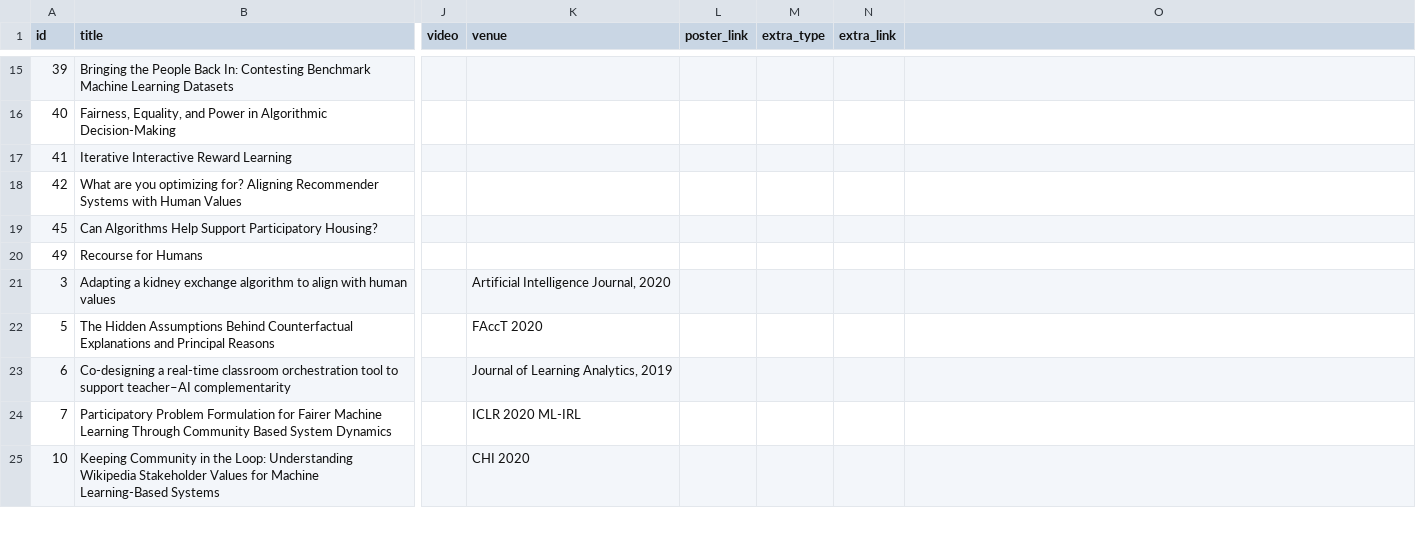
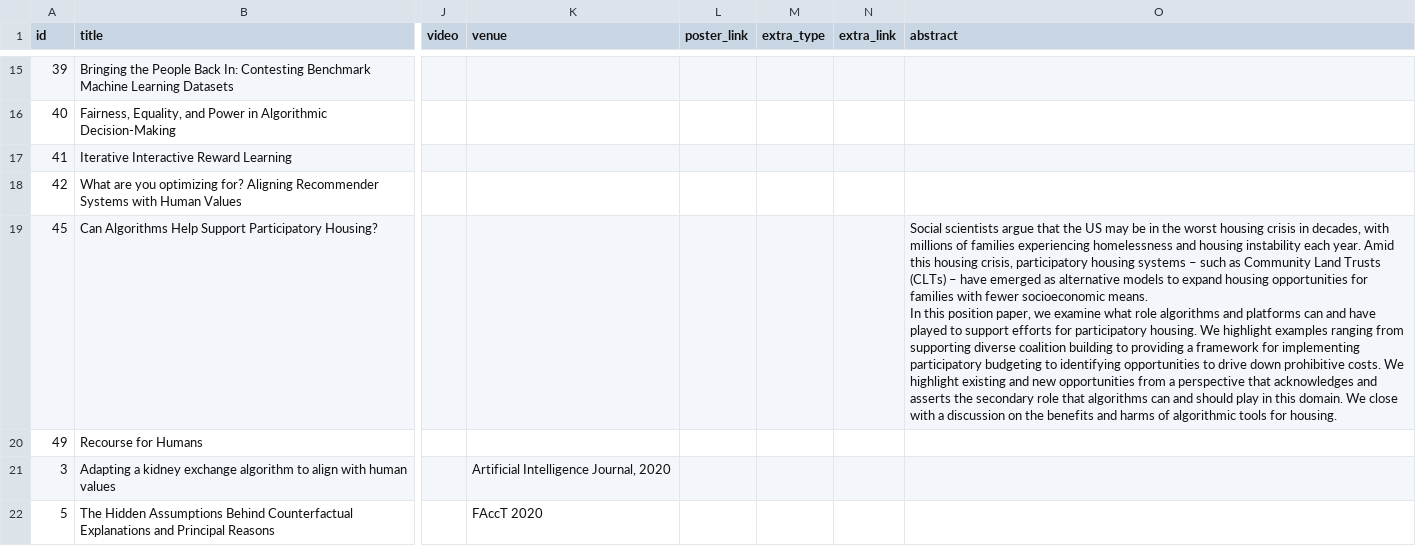
Before and after one commit to participatoryml/participatoryml.github.io, a CSV file: _data/papers_2020.csv, drawn as a sheet; only a part is shown, gaps mark what is left out; the shorter side is filled out with more unchanged rows; ↵ is a line break in a cell; the diff covers the shown part only; the diff names each change by its address in the sheet, - before the commit and + after, or states it on an @@ line.

Commit message:
Update papers info

```diff
--- a/_data/papers_2020.csv
+++ b/_data/papers_2020.csv
-O1: (empty)
+O1: abstract
-O19 (abstract): (empty)
+O19 (abstract): Social scientists argue that the US may be in the worst housing crisis in decades, with millions of families experiencing homelessness and housing instability each year. Amid this housing crisis, participatory housing systems – such as Community Land Trusts (CLTs) – have emerged as alternative models to expand housing opportunities for families with fewer socioeconomic means. ↵ In this position paper, we examine what role algorithms and platforms can and have played to support efforts for participatory housing. We highlight examples ranging from supporting diverse coalition building to providing a framework for implementing participatory budgeting to identifying opportunities to drive down prohibitive costs. We highlight existing and new opportunities from a perspective that acknowledges and asserts the secondary role that algorithms can and should play in this domain. We close with a discussion on the benefits and harms of algorithmic tools for housing.
```
Also changed, not shown: 1 edited cell elsewhere in this file.
